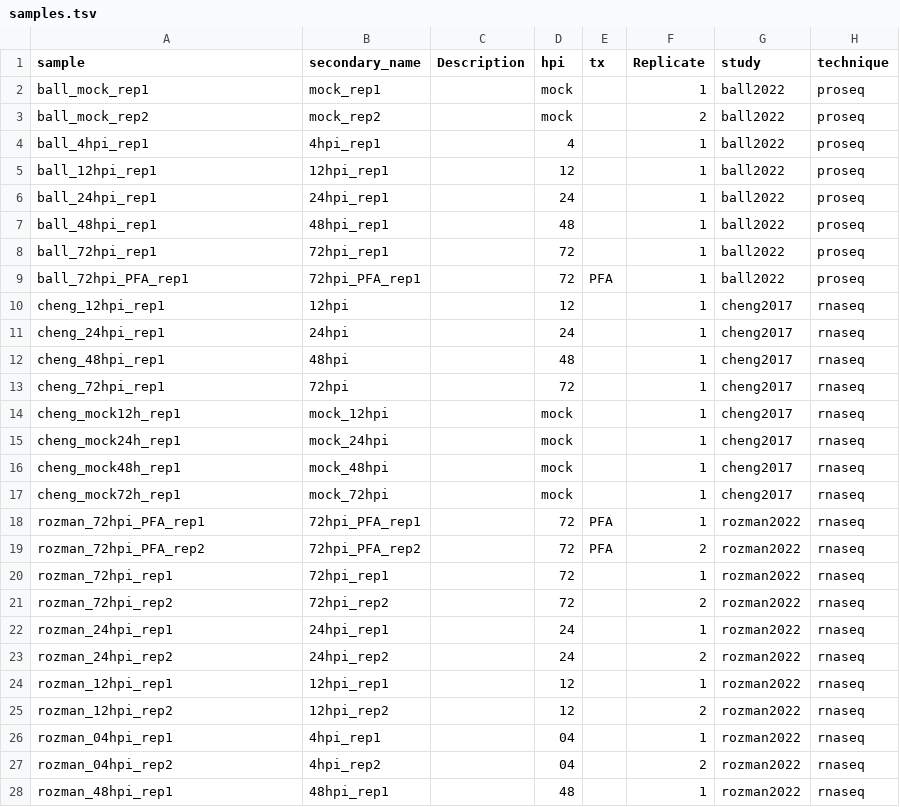
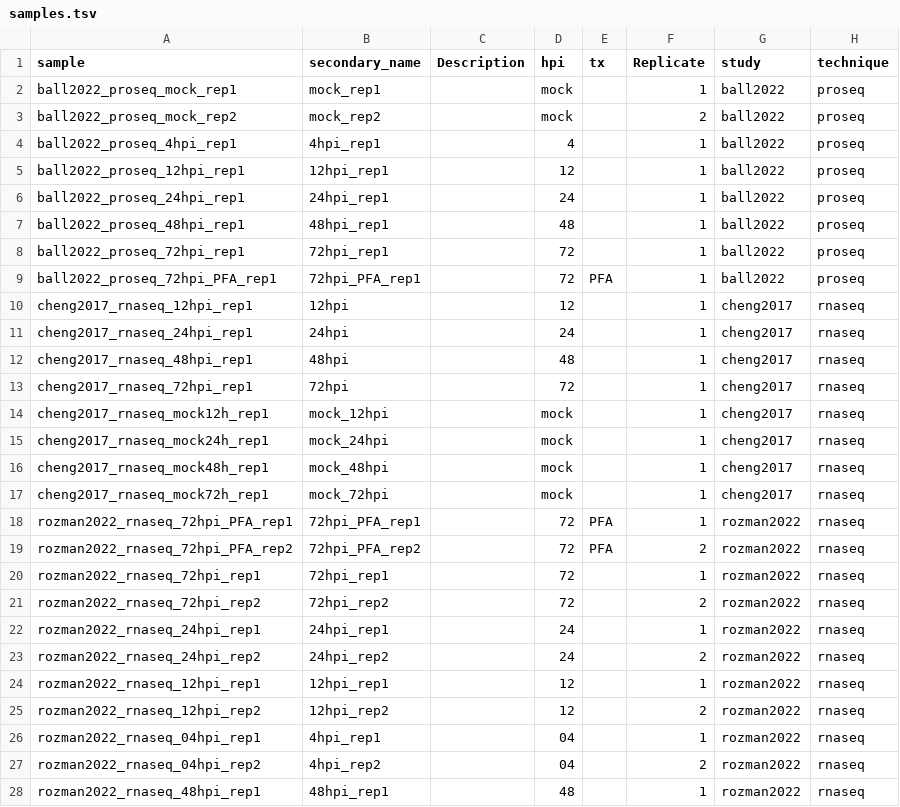
Before and after one commit to aryazand/compare_rnaseq_cmv_tb40, a TSV file: config/samples.tsv, drawn as a sheet; only a part is shown; the diff covers the shown part only.

Commit message:
make more descriptive sample names

```diff
--- a/config/samples.tsv
+++ b/config/samples.tsv
@@ -1,28 +1,28 @@
 sample	secondary_name	Description	hpi	tx	Replicate	study	technique
-ball_mock_rep1	mock_rep1		mock		1	ball2022	proseq
-ball_mock_rep2	mock_rep2		mock		2	ball2022	proseq
-ball_4hpi_rep1	4hpi_rep1		4		1	ball2022	proseq
-ball_12hpi_rep1	12hpi_rep1		12		1	ball2022	proseq
-ball_24hpi_rep1	24hpi_rep1		24		1	ball2022	proseq
-ball_48hpi_rep1	48hpi_rep1		48		1	ball2022	proseq
-ball_72hpi_rep1	72hpi_rep1		72		1	ball2022	proseq
-ball_72hpi_PFA_rep1	72hpi_PFA_rep1		72	PFA	1	ball2022	proseq
-cheng_12hpi_rep1	12hpi		12		1	cheng2017	rnaseq
-cheng_24hpi_rep1	24hpi		24		1	cheng2017	rnaseq
-cheng_48hpi_rep1	48hpi		48		1	cheng2017	rnaseq
-cheng_72hpi_rep1	72hpi		72		1	cheng2017	rnaseq
-cheng_mock12h_rep1	mock_12hpi		mock		1	cheng2017	rnaseq
-cheng_mock24h_rep1	mock_24hpi		mock		1	cheng2017	rnaseq
-cheng_mock48h_rep1	mock_48hpi		mock		1	cheng2017	rnaseq
-cheng_mock72h_rep1	mock_72hpi		mock		1	cheng2017	rnaseq
-rozman_72hpi_PFA_rep1	72hpi_PFA_rep1		72	PFA	1	rozman2022	rnaseq
-rozman_72hpi_PFA_rep2	72hpi_PFA_rep2		72	PFA	2	rozman2022	rnaseq
-rozman_72hpi_rep1	72hpi_rep1		72		1	rozman2022	rnaseq
-rozman_72hpi_rep2	72hpi_rep2		72		2	rozman2022	rnaseq
-rozman_24hpi_rep1	24hpi_rep1		24		1	rozman2022	rnaseq
-rozman_24hpi_rep2	24hpi_rep2		24		2	rozman2022	rnaseq
-rozman_12hpi_rep1	12hpi_rep1		12		1	rozman2022	rnaseq
-rozman_12hpi_rep2	12hpi_rep2		12		2	rozman2022	rnaseq
-rozman_04hpi_rep1	4hpi_rep1		04		1	rozman2022	rnaseq
-rozman_04hpi_rep2	4hpi_rep2		04		2	rozman2022	rnaseq
-rozman_48hpi_rep1	48hpi_rep1		48		1	rozman2022	rnaseq
+ball2022_proseq_mock_rep1	mock_rep1		mock		1	ball2022	proseq
+ball2022_proseq_mock_rep2	mock_rep2		mock		2	ball2022	proseq
+ball2022_proseq_4hpi_rep1	4hpi_rep1		4		1	ball2022	proseq
+ball2022_proseq_12hpi_rep1	12hpi_rep1		12		1	ball2022	proseq
+ball2022_proseq_24hpi_rep1	24hpi_rep1		24		1	ball2022	proseq
+ball2022_proseq_48hpi_rep1	48hpi_rep1		48		1	ball2022	proseq
+ball2022_proseq_72hpi_rep1	72hpi_rep1		72		1	ball2022	proseq
+ball2022_proseq_72hpi_PFA_rep1	72hpi_PFA_rep1		72	PFA	1	ball2022	proseq
+cheng2017_rnaseq_12hpi_rep1	12hpi		12		1	cheng2017	rnaseq
+cheng2017_rnaseq_24hpi_rep1	24hpi		24		1	cheng2017	rnaseq
+cheng2017_rnaseq_48hpi_rep1	48hpi		48		1	cheng2017	rnaseq
+cheng2017_rnaseq_72hpi_rep1	72hpi		72		1	cheng2017	rnaseq
+cheng2017_rnaseq_mock12h_rep1	mock_12hpi		mock		1	cheng2017	rnaseq
+cheng2017_rnaseq_mock24h_rep1	mock_24hpi		mock		1	cheng2017	rnaseq
+cheng2017_rnaseq_mock48h_rep1	mock_48hpi		mock		1	cheng2017	rnaseq
+cheng2017_rnaseq_mock72h_rep1	mock_72hpi		mock		1	cheng2017	rnaseq
+rozman2022_rnaseq_72hpi_PFA_rep1	72hpi_PFA_rep1		72	PFA	1	rozman2022	rnaseq
+rozman2022_rnaseq_72hpi_PFA_rep2	72hpi_PFA_rep2		72	PFA	2	rozman2022	rnaseq
+rozman2022_rnaseq_72hpi_rep1	72hpi_rep1		72		1	rozman2022	rnaseq
+rozman2022_rnaseq_72hpi_rep2	72hpi_rep2		72		2	rozman2022	rnaseq
+rozman2022_rnaseq_24hpi_rep1	24hpi_rep1		24		1	rozman2022	rnaseq
+rozman2022_rnaseq_24hpi_rep2	24hpi_rep2		24		2	rozman2022	rnaseq
+rozman2022_rnaseq_12hpi_rep1	12hpi_rep1		12		1	rozman2022	rnaseq
+rozman2022_rnaseq_12hpi_rep2	12hpi_rep2		12		2	rozman2022	rnaseq
+rozman2022_rnaseq_04hpi_rep1	4hpi_rep1		04		1	rozman2022	rnaseq
+rozman2022_rnaseq_04hpi_rep2	4hpi_rep2		04		2	rozman2022	rnaseq
+rozman2022_rnaseq_48hpi_rep1	48hpi_rep1		48		1	rozman2022	rnaseq
```
Also changed, not shown: 31 edited cells elsewhere in this file, 1 other file.
